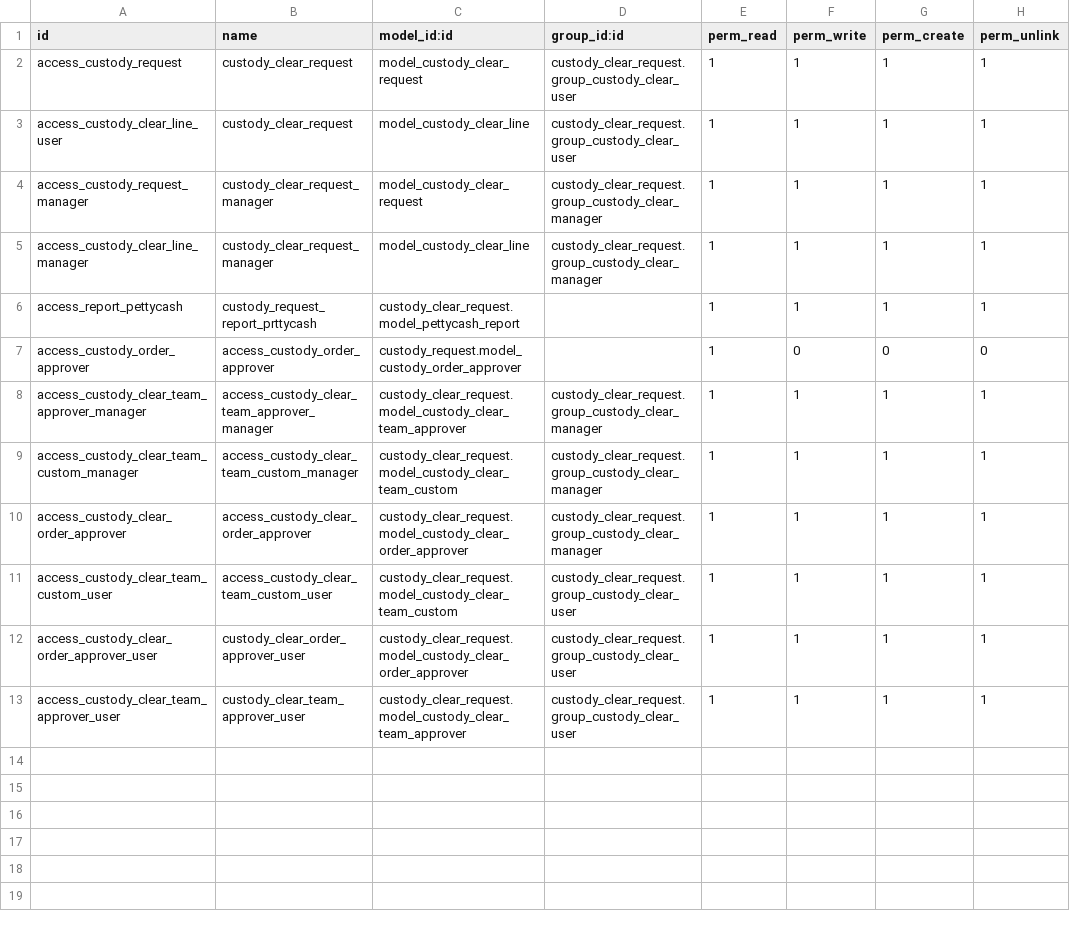
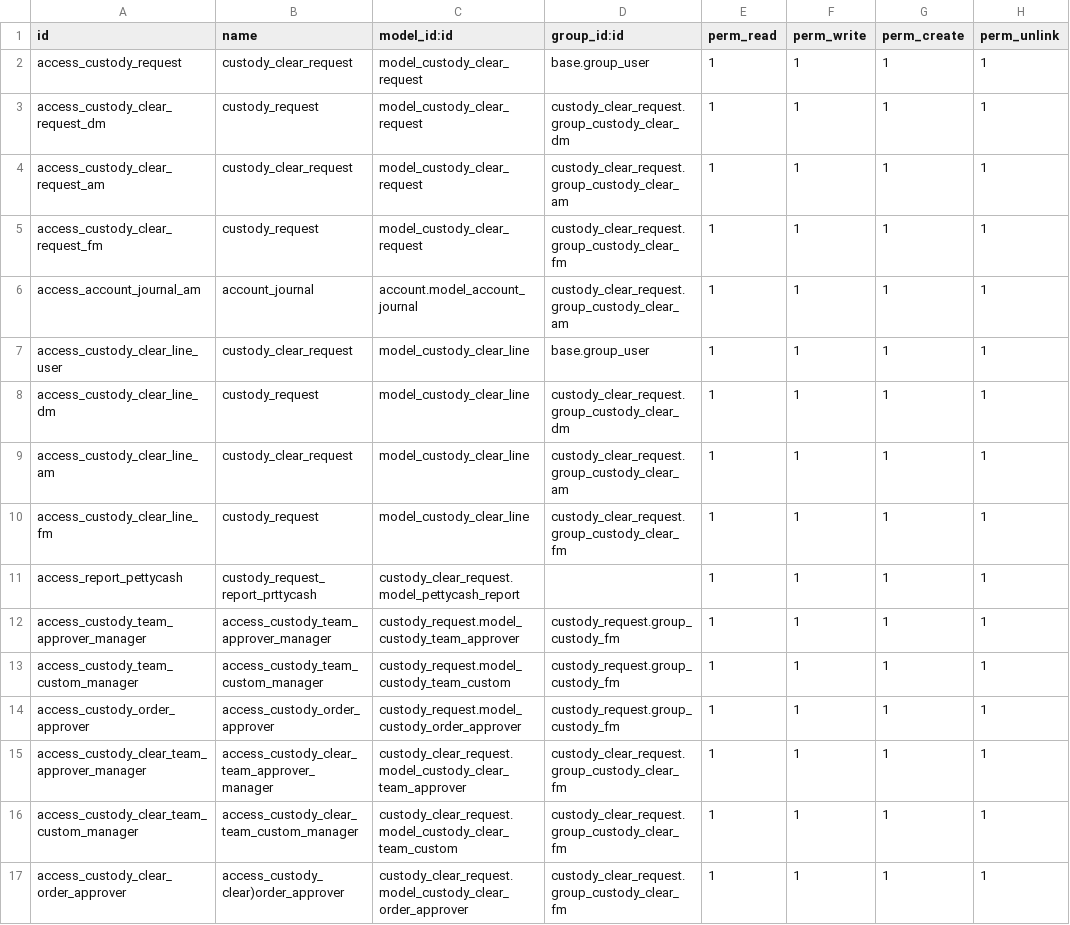
Before and after one commit to softguidetech/custody, a CSV file: custody_clear_request/security/ir.model.access.csv, drawn as a sheet.

```diff
--- a/custody_clear_request/security/ir.model.access.csv
+++ b/custody_clear_request/security/ir.model.access.csv
@@ -1,13 +1,17 @@
 id,name,model_id:id,group_id:id,perm_read,perm_write,perm_create,perm_unlink
-access_custody_request,custody_clear_request,model_custody_clear_request,custody_clear_request.group_custody_clear_user,1,1,1,1
-access_custody_clear_line_user,custody_clear_request,model_custody_clear_line,custody_clear_request.group_custody_clear_user,1,1,1,1
-access_custody_request_manager,custody_clear_request_manager,model_custody_clear_request,custody_clear_request.group_custody_clear_manager,1,1,1,1
-access_custody_clear_line_manager,custody_clear_request_manager,model_custody_clear_line,custody_clear_request.group_custody_clear_manager,1,1,1,1
+access_custody_request,custody_clear_request,model_custody_clear_request,base.group_user,1,1,1,1
+access_custody_clear_request_dm,custody_request,model_custody_clear_request,custody_clear_request.group_custody_clear_dm,1,1,1,1
+access_custody_clear_request_am,custody_clear_request,model_custody_clear_request,custody_clear_request.group_custody_clear_am,1,1,1,1
+access_custody_clear_request_fm,custody_request,model_custody_clear_request,custody_clear_request.group_custody_clear_fm,1,1,1,1
+access_account_journal_am,account_journal,account.model_account_journal,custody_clear_request.group_custody_clear_am,1,1,1,1
+access_custody_clear_line_user,custody_clear_request,model_custody_clear_line,base.group_user,1,1,1,1
+access_custody_clear_line_dm,custody_request,model_custody_clear_line,custody_clear_request.group_custody_clear_dm,1,1,1,1
+access_custody_clear_line_am,custody_clear_request,model_custody_clear_line,custody_clear_request.group_custody_clear_am,1,1,1,1
+access_custody_clear_line_fm,custody_request,model_custody_clear_line,custody_clear_request.group_custody_clear_fm,1,1,1,1
 access_report_pettycash,custody_request_report_prttycash,custody_clear_request.model_pettycash_report,,1,1,1,1
-access_custody_order_approver,access_custody_order_approver,custody_request.model_custody_order_approver,,1,0,0,0
-access_custody_clear_team_approver_manager,access_custody_clear_team_approver_manager,custody_clear_request.model_custody_clear_team_approver,custody_clear_request.group_custody_clear_manager,1,1,1,1
-access_custody_clear_team_custom_manager,access_custody_clear_team_custom_manager,custody_clear_request.model_custody_clear_team_custom,custody_clear_request.group_custody_clear_manager,1,1,1,1
-access_custody_clear_order_approver,access_custody_clear_order_approver,custody_clear_request.model_custody_clear_order_approver,custody_clear_request.group_custody_clear_manager,1,1,1,1
-access_custody_clear_team_custom_user,access_custody_clear_team_custom_user,custody_clear_request.model_custody_clear_team_custom,custody_clear_request.group_custody_clear_user,1,1,1,1
-access_custody_clear_order_approver_user,custody_clear_order_approver_user,custody_clear_request.model_custody_clear_order_approver,custody_clear_request.group_custody_clear_user,1,1,1,1
-access_custody_clear_team_approver_user,custody_clear_team_approver_user,custody_clear_request.model_custody_clear_team_approver,custody_clear_request.group_custody_clear_user,1,1,1,1
+access_custody_team_approver_manager,access_custody_team_approver_manager,custody_request.model_custody_team_approver,custody_request.group_custody_fm,1,1,1,1
+access_custody_team_custom_manager,access_custody_team_custom_manager,custody_request.model_custody_team_custom,custody_request.group_custody_fm,1,1,1,1
+access_custody_order_approver,access_custody_order_approver,custody_request.model_custody_order_approver,custody_request.group_custody_fm,1,1,1,1
+access_custody_clear_team_approver_manager,access_custody_clear_team_approver_manager,custody_clear_request.model_custody_clear_team_approver,custody_clear_request.group_custody_clear_fm,1,1,1,1
+access_custody_clear_team_custom_manager,access_custody_clear_team_custom_manager,custody_clear_request.model_custody_clear_team_custom,custody_clear_request.group_custody_clear_fm,1,1,1,1
+access_custody_clear_order_approver,access_custody_clear)order_approver,custody_clear_request.model_custody_clear_order_approver,custody_clear_request.group_custody_clear_fm,1,1,1,1
```
Also changed, not shown: 21 other files.
